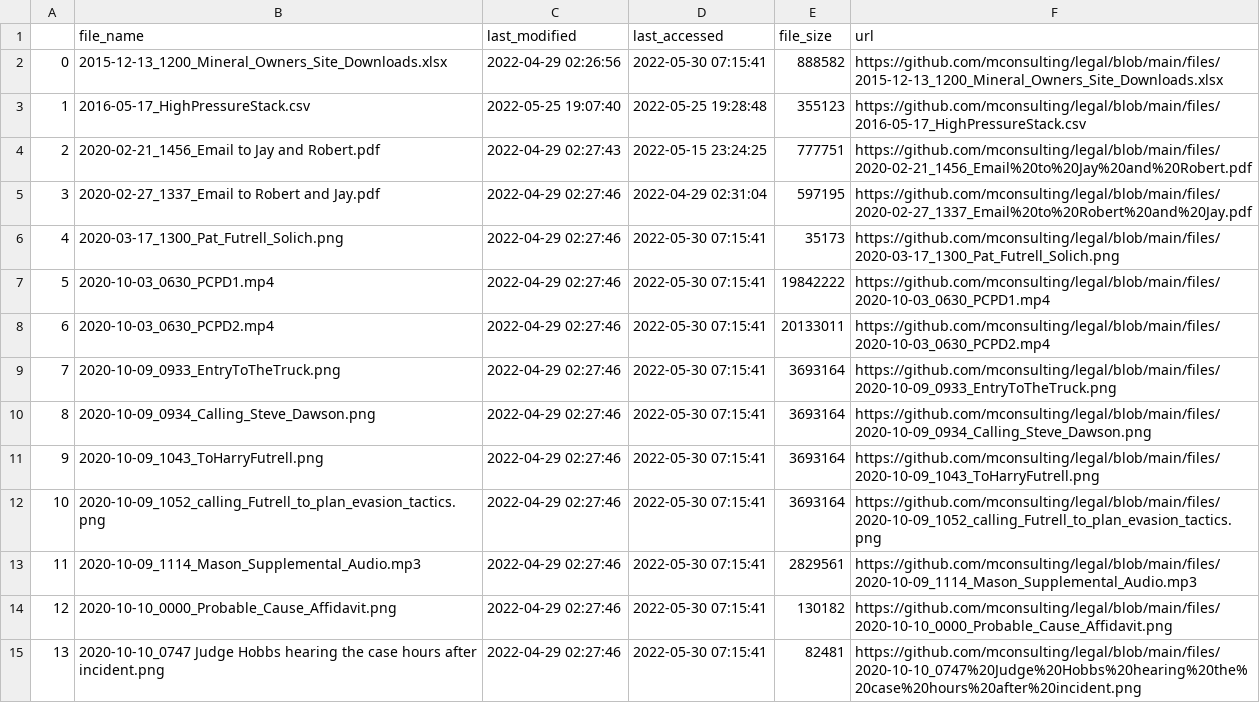
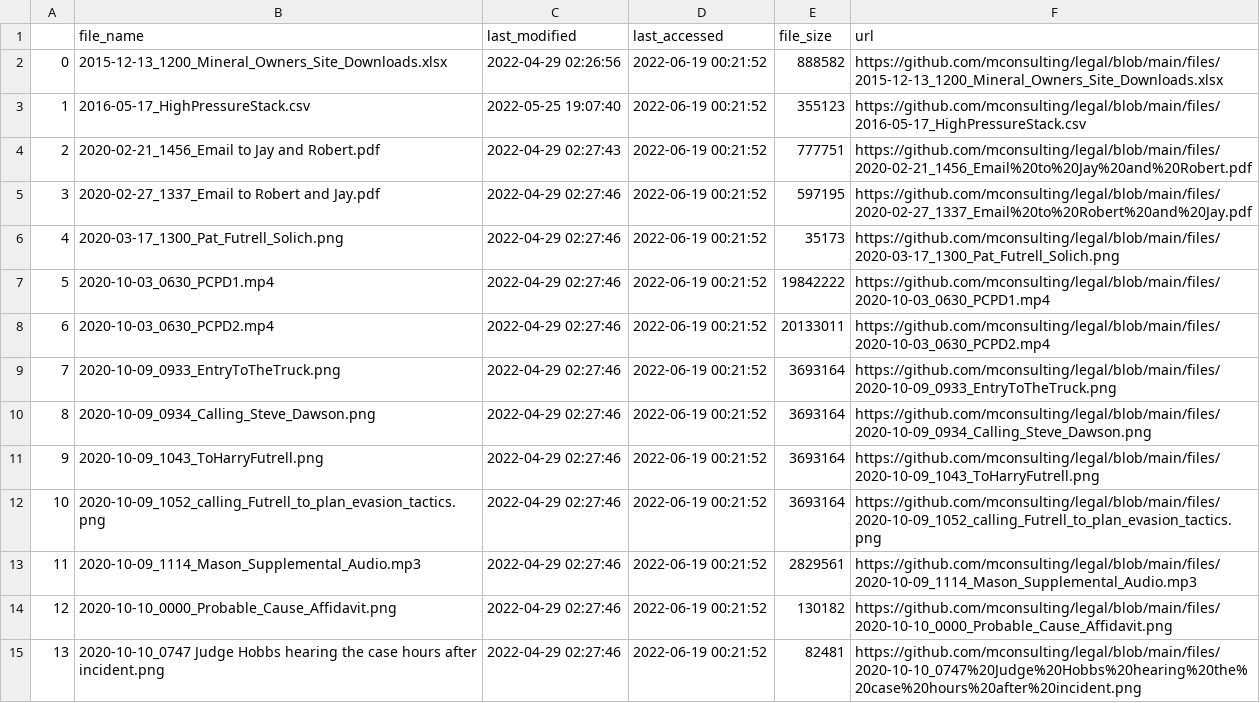
Before and after one commit to mconsulting/legal, a CSV file: files.csv, drawn as a sheet; only a part is shown; the diff covers the shown part only; the diff names each change by its address in the sheet, - before the commit and + after, or states it on an @@ line.

```diff
--- a/files.csv
+++ b/files.csv
-D2 (last_accessed): 2022-05-30 07:15:41
+D2 (last_accessed): 2022-06-19 00:21:52
-D3 (last_accessed): 2022-05-25 19:28:48
+D3 (last_accessed): 2022-06-19 00:21:52
-D4 (last_accessed): 2022-05-15 23:24:25
+D4 (last_accessed): 2022-06-19 00:21:52
-D5 (last_accessed): 2022-04-29 02:31:04
+D5 (last_accessed): 2022-06-19 00:21:52
-D6:D15 (last_accessed): 2022-05-30 07:15:41
+D6:D15 (last_accessed): 2022-06-19 00:21:52
```
Also changed, not shown: 4 added rows, 71 edited cells and row numbers in column A elsewhere in this file, 34 other files.
